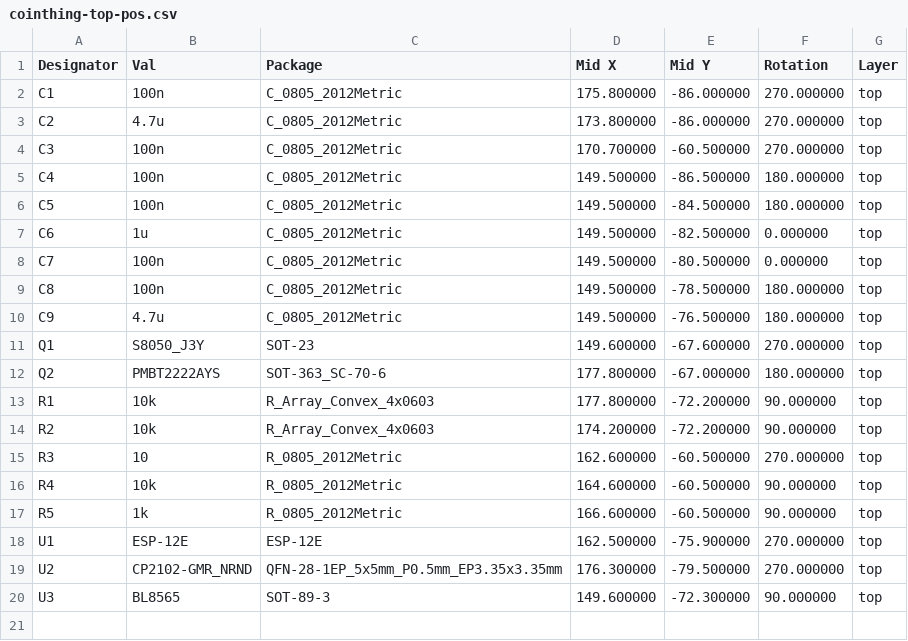
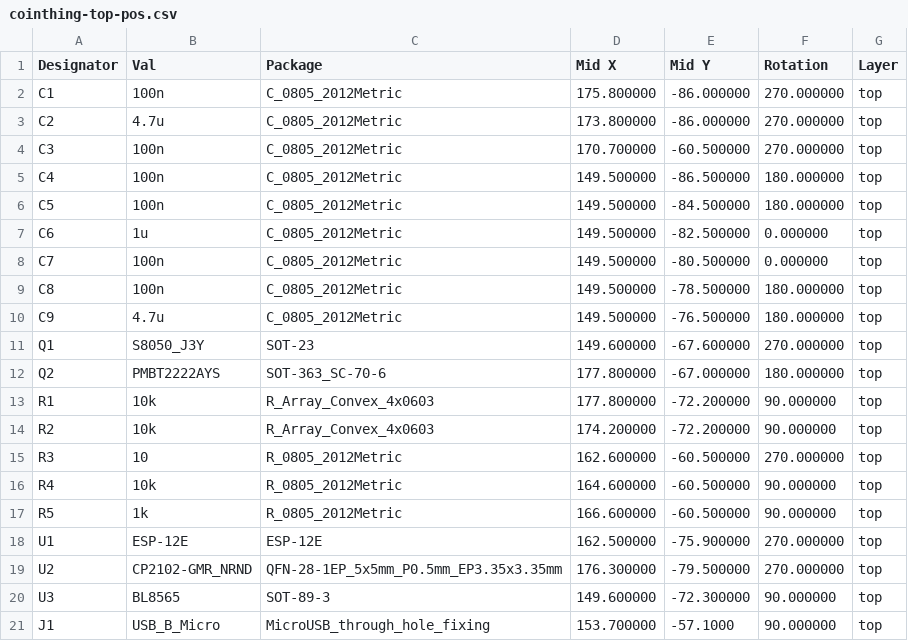
Before and after one commit to barn53/CoinThing, a CSV file: kicad/standard/fabrication/cointhing-top-pos.csv, drawn as a sheet.

Commit message:
Last modifications for PCB rev.E fabrication order

```diff
--- a/kicad/standard/fabrication/cointhing-top-pos.csv
+++ b/kicad/standard/fabrication/cointhing-top-pos.csv
@@ -20 +20,2 @@ Designator,Val,Package,Mid X,Mid Y,Rotation,Layer
 "U3","BL8565","SOT-89-3",149.600000,-72.300000,90.000000,top
+"J1","USB_B_Micro","MicroUSB_through_hole_fixing",153.700000,-57.1000,90.000000,top
```
Also changed, not shown: kicad/standard/fabrication/cointhing_bom_jlcpcb.csv, 3 other files.
